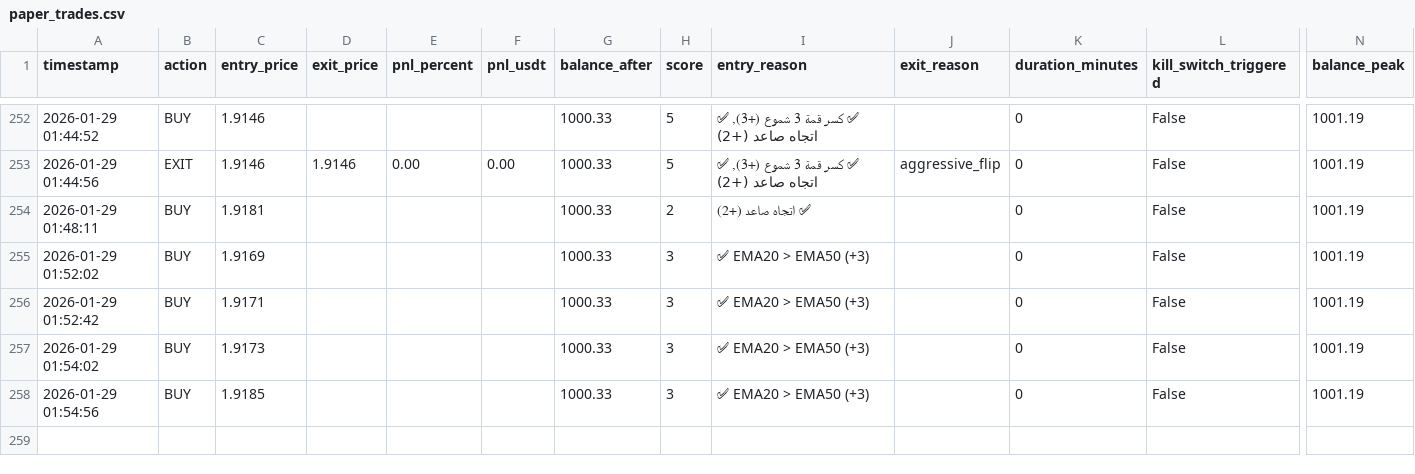
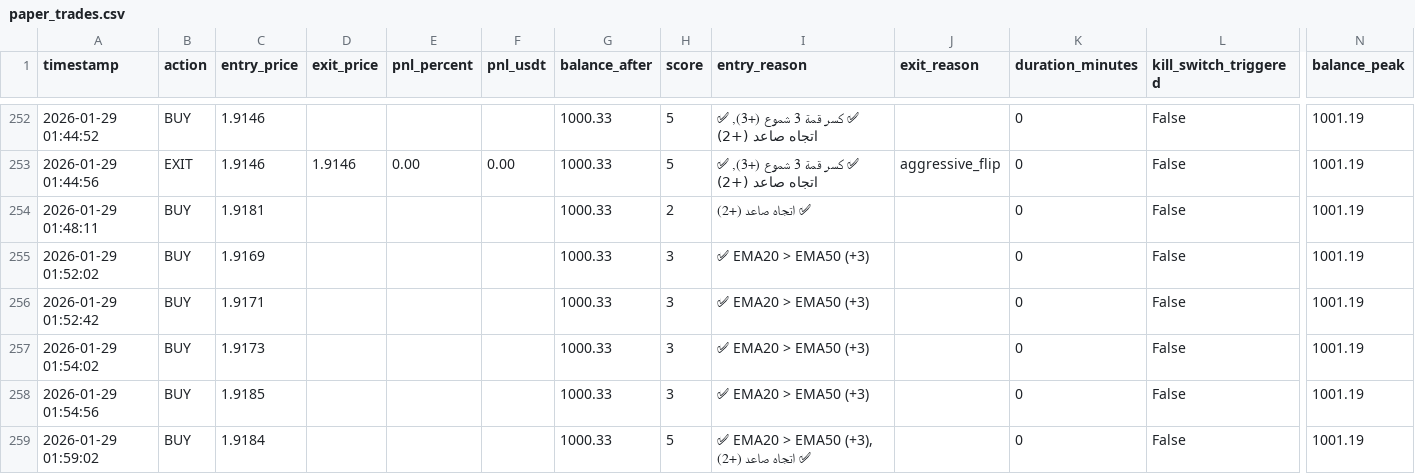
Before and after one commit to sam71Altman/xrp-trading, a CSV file: paper_trades.csv, drawn as a sheet; only a part is shown, gaps mark what is left out; rows hold the shown columns only; the diff names each change by its address in the sheet, - before the commit and + after, or states it on an @@ line.

```diff
--- a/paper_trades.csv
+++ b/paper_trades.csv
+row 259: 2026-01-29 01:59:02 | BUY | 1.9184 |  |  |  | 1000.33 | 5 | ✅ EMA20 > EMA50 (+3), ✅ اتجاه صاعد (+2) |  | 0 | False | 1001.19
```
Also changed, not shown: trades.csv, 2 other files.
